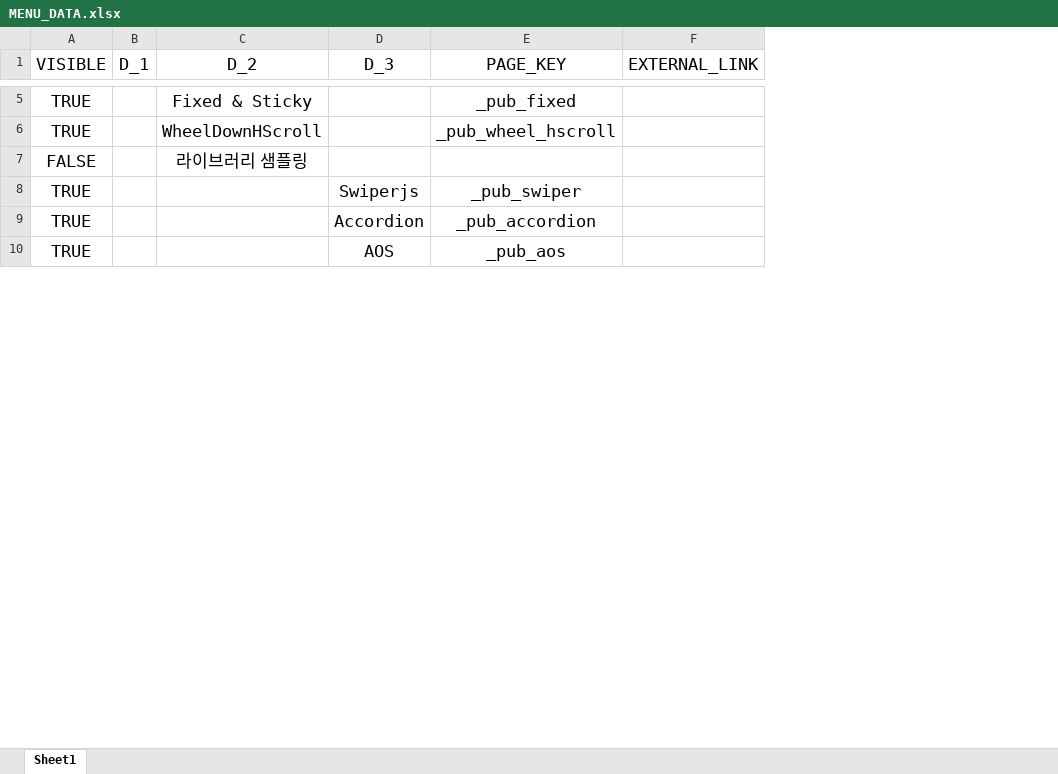
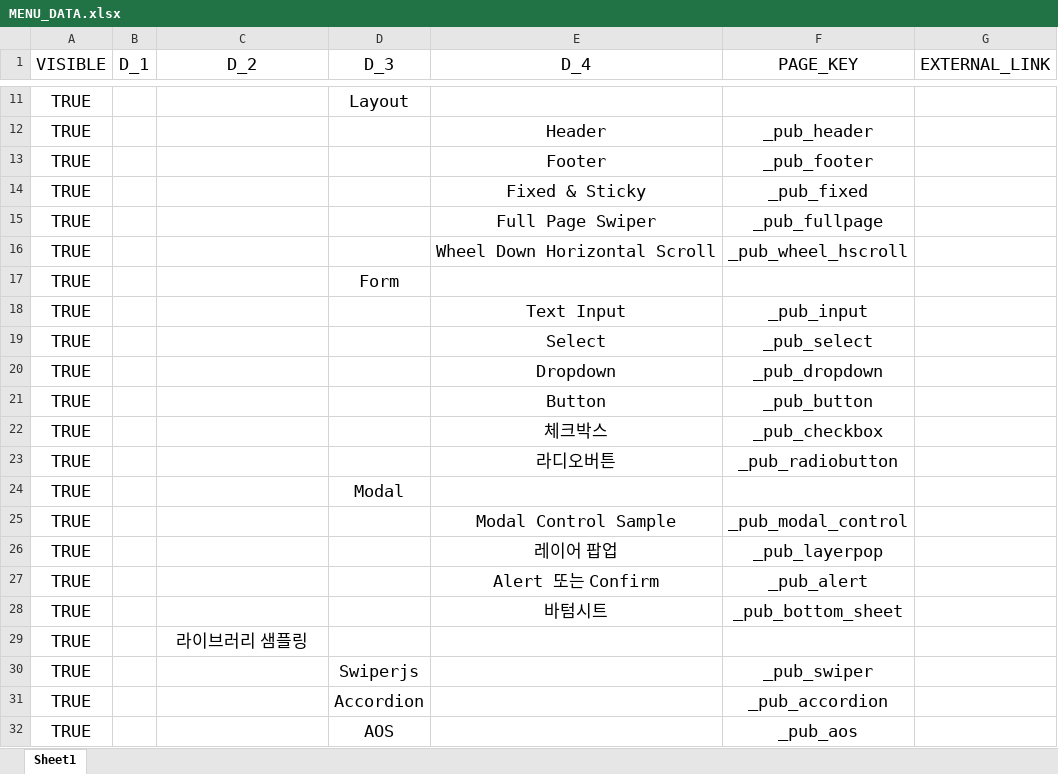
Before and after one commit to dol2156/base-static, an Excel workbook: MENU_DATA.xlsx, sheet Sheet1, drawn as a sheet; only a part is shown, gaps mark what is left out; values as stored, in another font and other column widths than the file's, no borders; addresses are those after the commit; the diff covers the shown part only; the diff names each change by its address in the sheet, - before the commit and + after, or states it on an @@ line.

```diff
--- a/MENU_DATA.xlsx (sheet Sheet1)
+++ b/MENU_DATA.xlsx (sheet Sheet1)
+column E (D_4), row 14: Fixed & Sticky; row 16: Wheel Down Horizontal Scroll
+row 11: TRUE |  |  | Layout
+row 12: TRUE |  |  |  | Header | _pub_header
+row 13: TRUE |  |  |  | Footer | _pub_footer
-C14 (D_2): Fixed & Sticky
+C14 (D_2): (empty)
+row 15: TRUE |  |  |  | Full Page Swiper | _pub_fullpage
-C16 (D_2): WheelDownHScroll
+C16 (D_2): (empty)
+row 17: TRUE |  |  | Form
+row 18: TRUE |  |  |  | Text Input | _pub_input
+row 19: TRUE |  |  |  | Select | _pub_select
+row 20: TRUE |  |  |  | Dropdown | _pub_dropdown
+row 21: TRUE |  |  |  | Button | _pub_button
+row 22: TRUE |  |  |  | 체크박스 | _pub_checkbox
+row 23: TRUE |  |  |  | 라디오버튼 | _pub_radiobutton
+row 24: TRUE |  |  | Modal
+row 25: TRUE |  |  |  | Modal Control Sample | _pub_modal_control
+row 26: TRUE |  |  |  | 레이어 팝업 | _pub_layerpop
+row 27: TRUE |  |  |  | Alert 또는 Confirm | _pub_alert
+row 28: TRUE |  |  |  | 바텀시트 | _pub_bottom_sheet
-A29 (VISIBLE): FALSE
+A29 (VISIBLE): TRUE
```
Also changed, not shown: 13 added rows, 12 removed rows and 17 edited cells elsewhere in this sheet, 7 other files.
